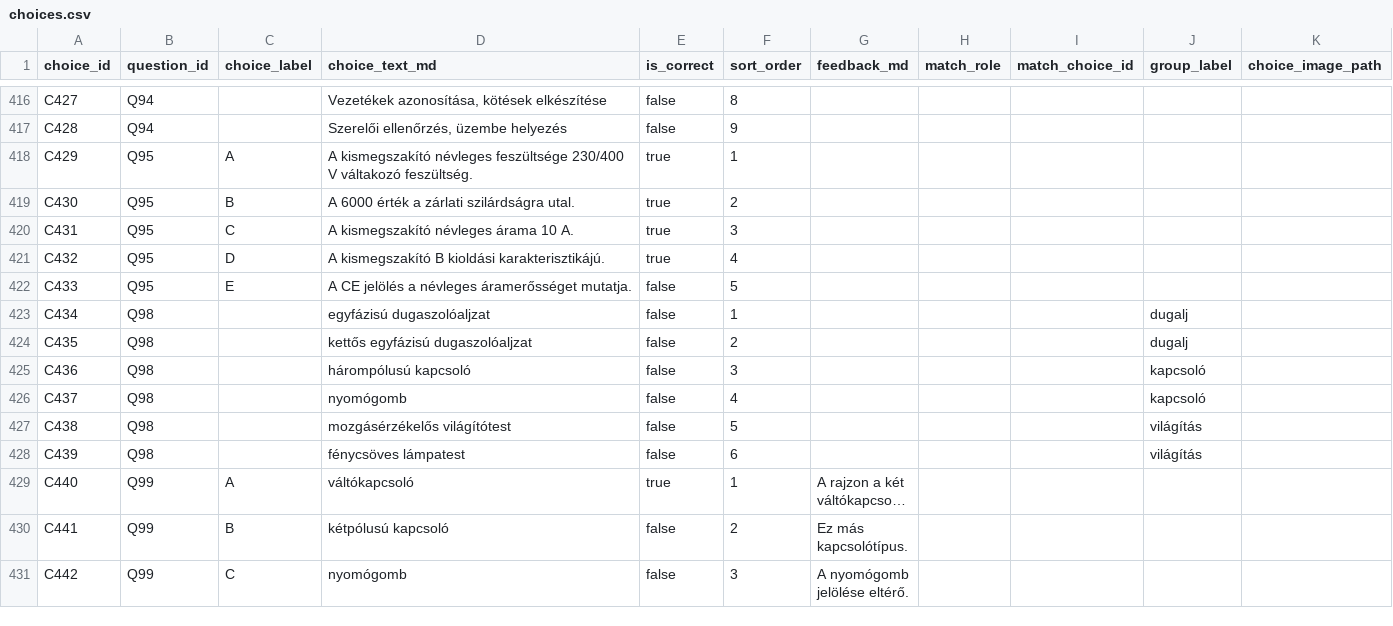
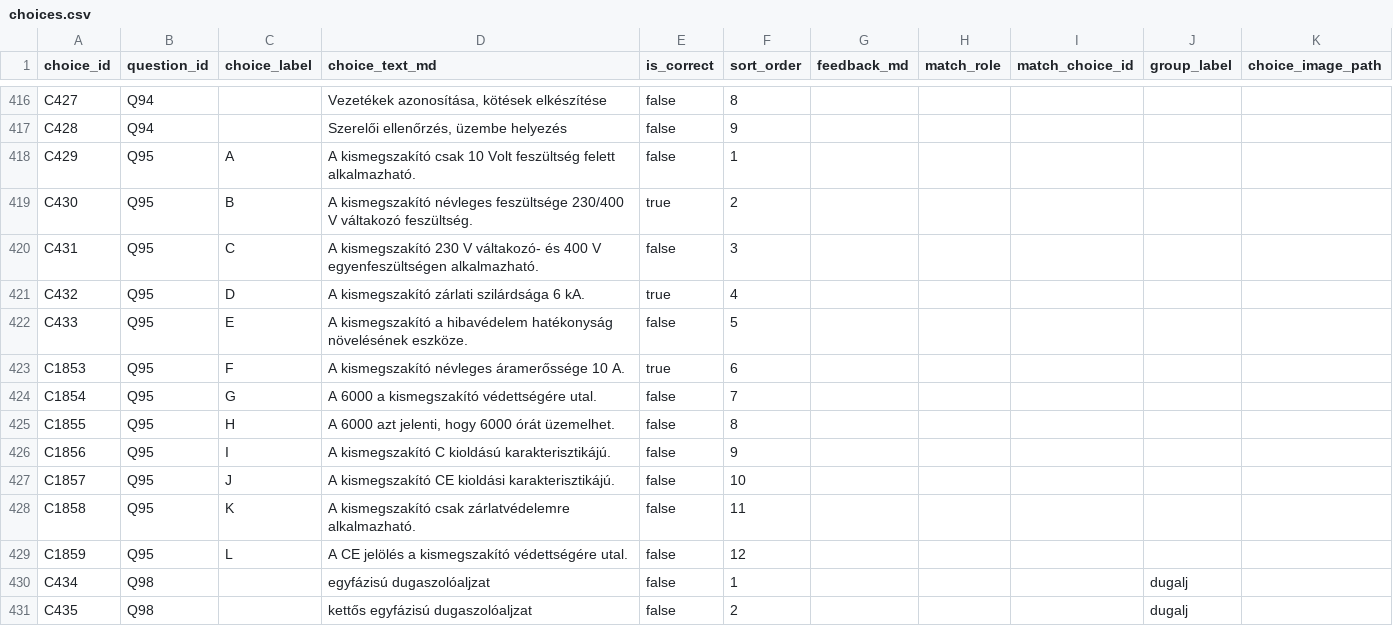
Before and after one commit to pm3gy/villanyszerelo-interaktiv-vizsga-gyakorlo, a CSV file: kerdesbank/choices.csv, drawn as a sheet; only a part is shown, gaps mark what is left out; the shorter side is filled out with more unchanged rows; long unchanged cells end in ….

```diff
--- a/kerdesbank/choices.csv
+++ b/kerdesbank/choices.csv
@@ -417,7 +417,14 @@ C427;Q94;;Vezetékek azonosítása, kötések elkészítése;false;8;;;;
 C428;Q94;;Szerelői ellenőrzés, üzembe helyezés;false;9;;;;
-C429;Q95;A;A kismegszakító névleges feszültsége 230/400 V váltakozó feszültség.;true;1;;;;
-C430;Q95;B;A 6000 érték a zárlati szilárdságra utal.;true;2;;;;
-C431;Q95;C;A kismegszakító névleges árama 10 A.;true;3;;;;
-C432;Q95;D;A kismegszakító B kioldási karakterisztikájú.;true;4;;;;
-C433;Q95;E;A CE jelölés a névleges áramerősséget mutatja.;false;5;;;;
+C429;Q95;A;A kismegszakító csak 10 Volt feszültség felett alkalmazható.;false;1;;;;
+C430;Q95;B;A kismegszakító névleges feszültsége 230/400 V váltakozó feszültség.;true;2;;;;
+C431;Q95;C;A kismegszakító 230 V váltakozó- és 400 V egyenfeszültségen alkalmazható.;false;3;;;;
+C432;Q95;D;A kismegszakító zárlati szilárdsága 6 kA.;true;4;;;;
+C433;Q95;E;A kismegszakító a hibavédelem hatékonyság növelésének eszköze.;false;5;;;;
+C1853;Q95;F;A kismegszakító névleges áramerőssége 10 A.;true;6;;;;
+C1854;Q95;G;A 6000 a kismegszakító védettségére utal.;false;7;;;;
+C1855;Q95;H;A 6000 azt jelenti, hogy 6000 órát üzemelhet.;false;8;;;;
+C1856;Q95;I;A kismegszakító C kioldású karakterisztikájú.;false;9;;;;
+C1857;Q95;J;A kismegszakító CE kioldási karakterisztikájú.;false;10;;;;
+C1858;Q95;K;A kismegszakító csak zárlatvédelemre alkalmazható.;false;11;;;;
+C1859;Q95;L;A CE jelölés a kismegszakító védettségére utal.;false;12;;;;
 C434;Q98;;egyfázisú dugaszolóaljzat;false;1;;;;dugalj
```
Also changed, not shown: kerdesbank/assets.csv, 2 other files.
